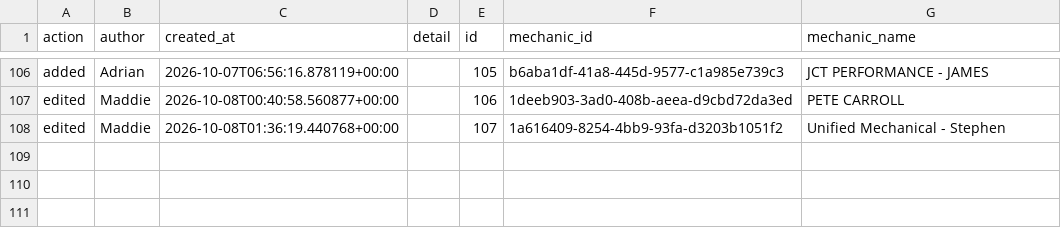
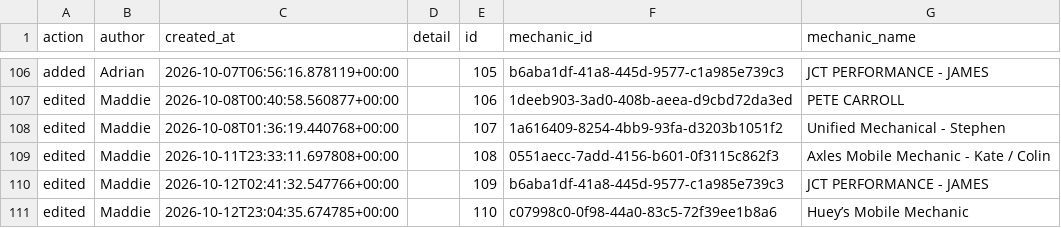
Before and after one commit to Mazza24/verifi-mechanic-map, a CSV file: backup/change_log.csv, drawn as a sheet; only a part is shown, gaps mark what is left out; the diff names each change by its address in the sheet, - before the commit and + after, or states it on an @@ line.

```diff
--- a/backup/change_log.csv
+++ b/backup/change_log.csv
+row 109: edited | Maddie | 2026-10-11T23:33:11.697808+00:00 |  | 108 | 0551aecc-7add-4156-b601-0f3115c862f3 | Axles Mobile Mechanic - Kate / Colin
+row 110: edited | Maddie | 2026-10-12T02:41:32.547766+00:00 |  | 109 | b6aba1df-41a8-445d-9577-c1a985e739c3 | JCT PERFORMANCE - JAMES
+row 111: edited | Maddie | 2026-10-12T23:04:35.674785+00:00 |  | 110 | c07998c0-0f98-44a0-83c5-72f39ee1b8a6 | Huey’s Mobile Mechanic
```
Also changed, not shown: backup/mechanics.csv.
